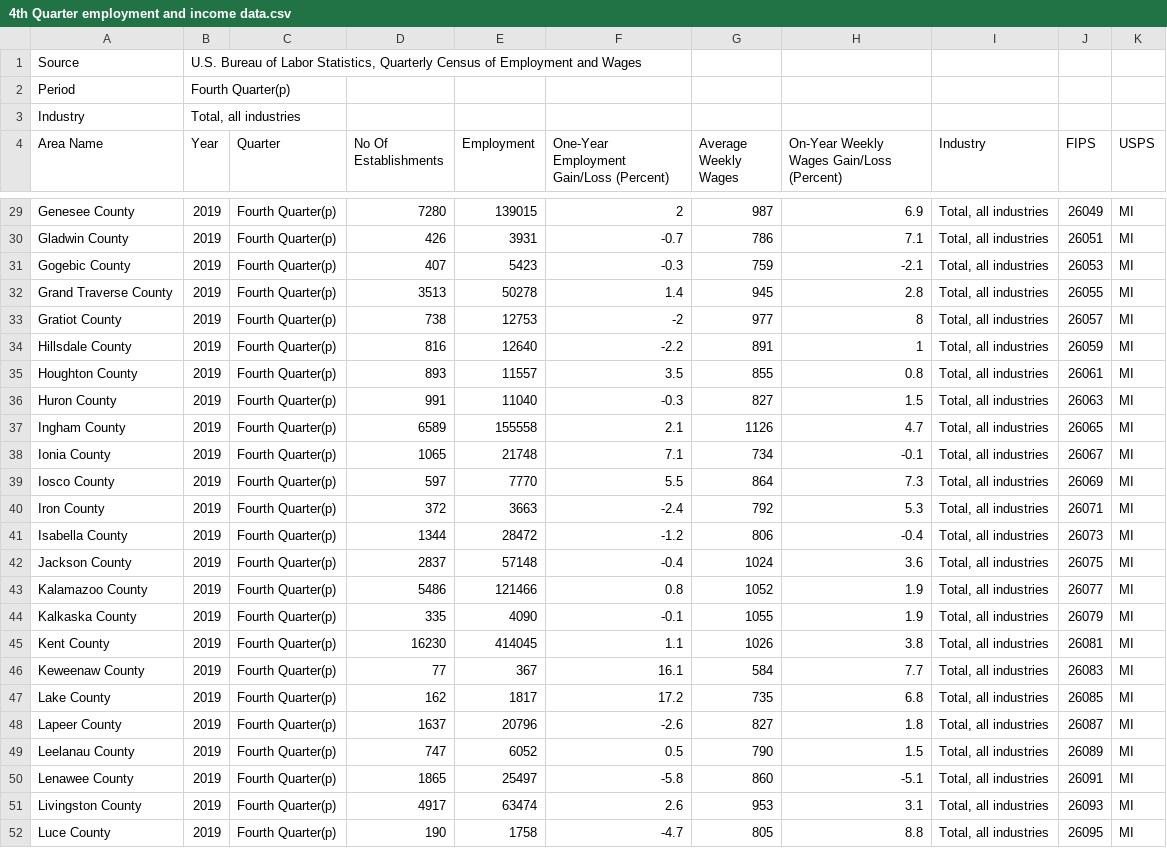
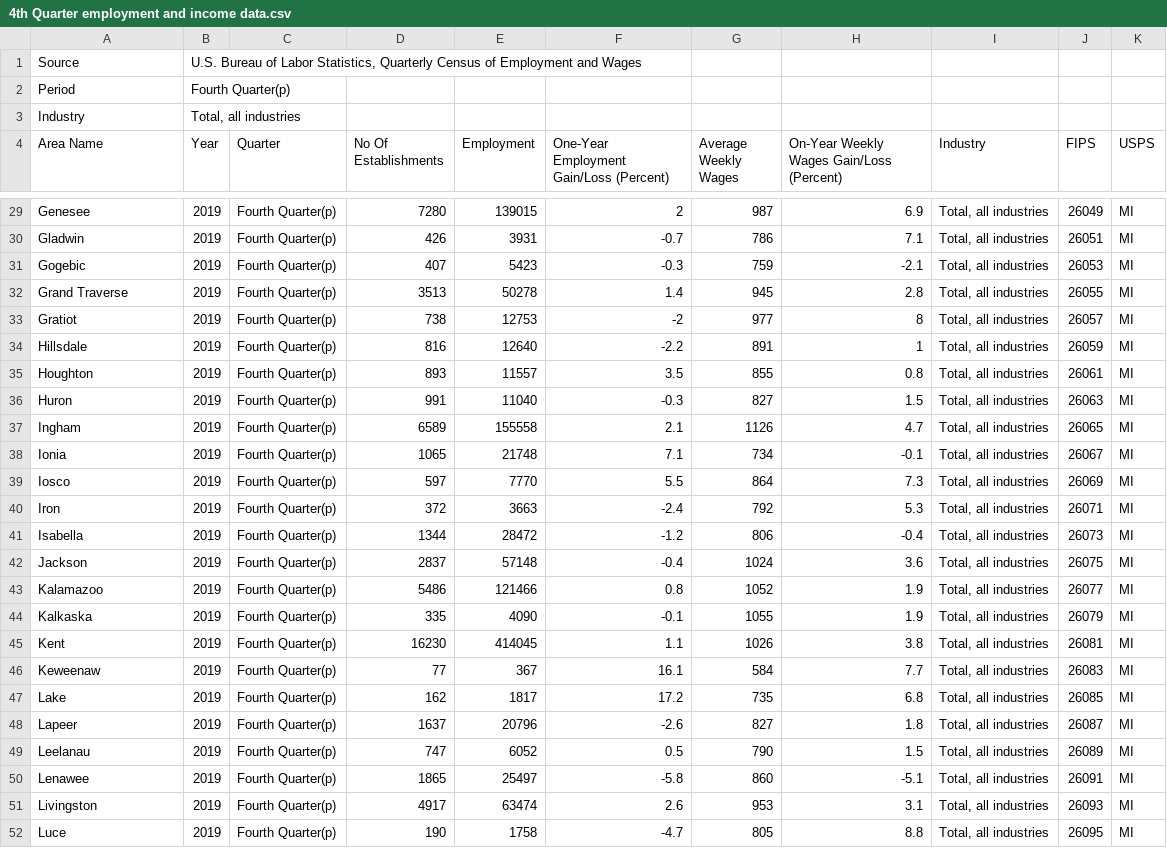
Before and after one commit to KenanKabbani/Writing-Intensive-Repository, a CSV file: 4th Quarter employment and income data.csv, drawn as a sheet; only a part is shown, gaps mark what is left out; the diff covers the shown part only; the diff names each change by its address in the sheet, - before the commit and + after, or states it on an @@ line.

```diff
--- a/4th Quarter employment and income data.csv
+++ b/4th Quarter employment and income data.csv
-A29 (Area Name): Genesee County
+A29 (Area Name): Genesee
-A30 (Area Name): Gladwin County
+A30 (Area Name): Gladwin
-A31 (Area Name): Gogebic County
+A31 (Area Name): Gogebic
-A32 (Area Name): Grand Traverse County
+A32 (Area Name): Grand Traverse
-A33 (Area Name): Gratiot County
+A33 (Area Name): Gratiot
-A34 (Area Name): Hillsdale County
+A34 (Area Name): Hillsdale
-A35 (Area Name): Houghton County
+A35 (Area Name): Houghton
-A36 (Area Name): Huron County
+A36 (Area Name): Huron
-A37 (Area Name): Ingham County
+A37 (Area Name): Ingham
-A38 (Area Name): Ionia County
+A38 (Area Name): Ionia
-A39 (Area Name): Iosco County
+A39 (Area Name): Iosco
-A40 (Area Name): Iron County
+A40 (Area Name): Iron
-A41 (Area Name): Isabella County
+A41 (Area Name): Isabella
-A42 (Area Name): Jackson County
+A42 (Area Name): Jackson
-A43 (Area Name): Kalamazoo County
+A43 (Area Name): Kalamazoo
-A44 (Area Name): Kalkaska County
+A44 (Area Name): Kalkaska
-A45 (Area Name): Kent County
+A45 (Area Name): Kent
-A46 (Area Name): Keweenaw County
+A46 (Area Name): Keweenaw
-A47 (Area Name): Lake County
+A47 (Area Name): Lake
-A48 (Area Name): Lapeer County
+A48 (Area Name): Lapeer
-A49 (Area Name): Leelanau County
+A49 (Area Name): Leelanau
-A50 (Area Name): Lenawee County
+A50 (Area Name): Lenawee
-A51 (Area Name): Livingston County
+A51 (Area Name): Livingston
-A52 (Area Name): Luce County
+A52 (Area Name): Luce
```
Also changed, not shown: 59 edited cells elsewhere in this file.
